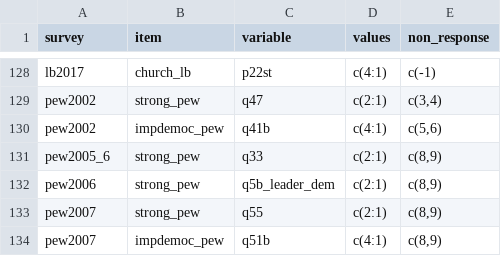
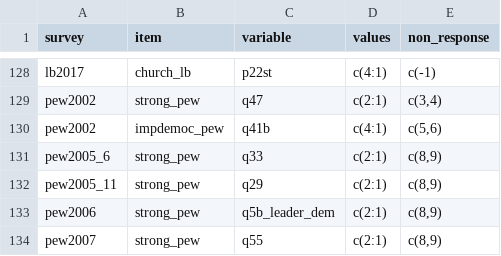
Before and after one commit to fsolt/dcpo_dem_mood, a CSV file: data-raw/mood_dem.csv, drawn as a sheet; only a part is shown, gaps mark what is left out; the shorter side is filled out with more unchanged rows; the diff names each change by its address in the sheet, - before the commit and + after, or states it on an @@ line.

Commit message:
add pew2005_11, the source of the missing Pew Russia 2005 data (q only asked in Russia)

```diff
--- a/data-raw/mood_dem.csv
+++ b/data-raw/mood_dem.csv
+row 132: pew2005_11 | strong_pew | q29 | c(2:1) | c(8,9)
```
